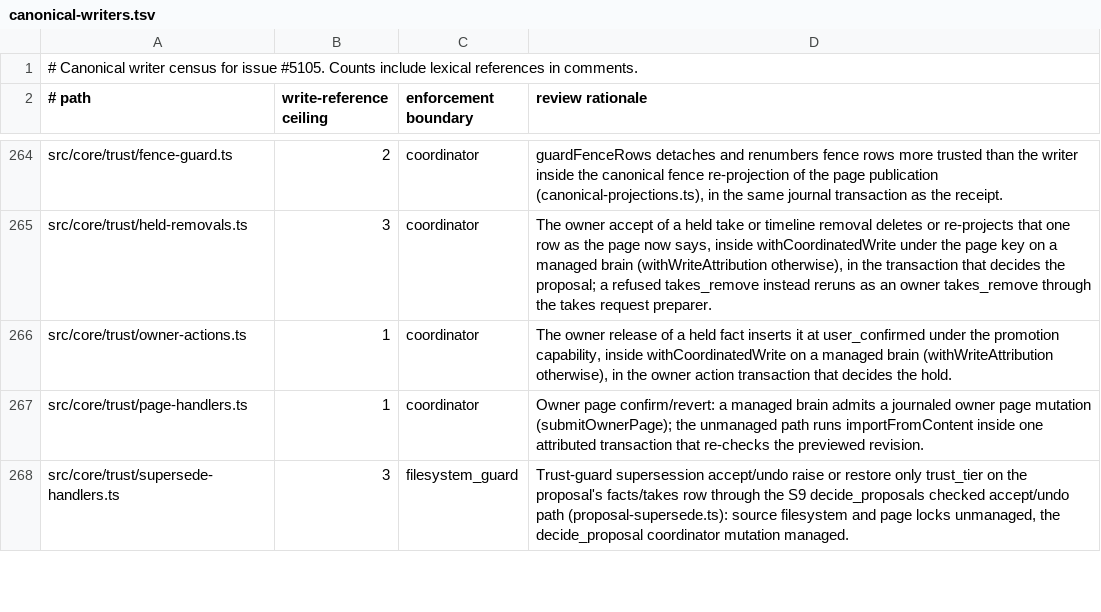
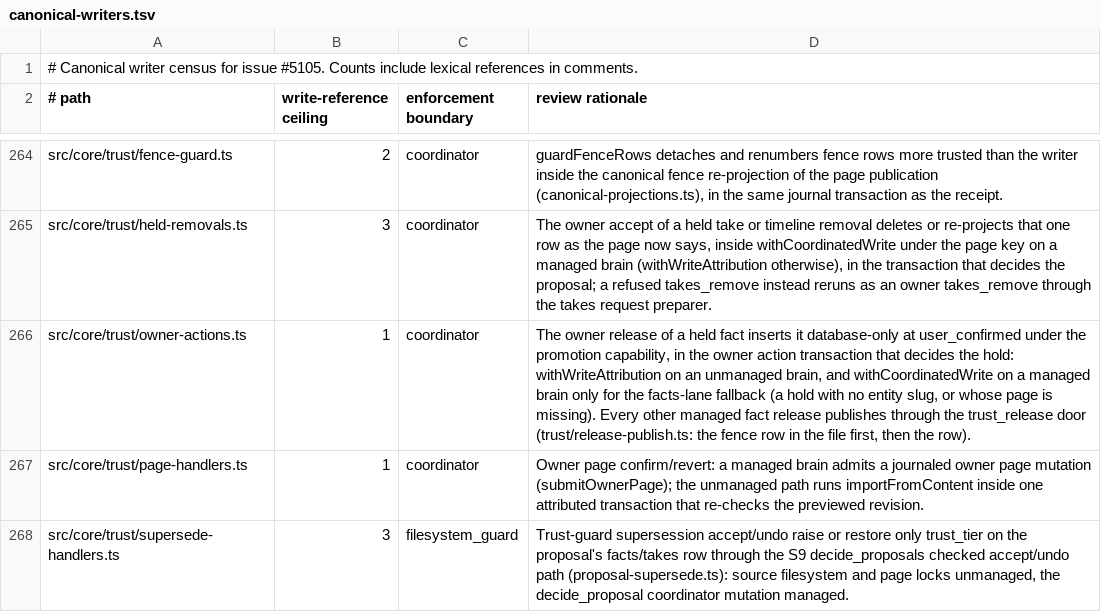
Before and after one commit to Carlo576/gbrain, a TSV file: docs/architecture/canonical-writers.tsv, drawn as a sheet; only a part is shown, gaps mark what is left out.

Commit message:
feat(g5): owner release of a held fact writes its entity's fence through the door (GBRA-60 lane C)
trust_release door operation on prepareFenceFactAppend: append mode for a held fact on an existing entity page, index-existing mode for a hold that names a fence row (fixes the database-only twin a fence-guard release created). The hold flips in the publication transaction; a retry replays the same request, a hold decided meanwhile fails preview_changed. Holds with no entity page keep the database-only release (G4).

Co-authored-by: capy-ai[bot] <230910855+capy-ai[bot]@users.noreply.github.com>

```diff
--- a/docs/architecture/canonical-writers.tsv
+++ b/docs/architecture/canonical-writers.tsv
@@ -265,3 +265,3 @@ src/core/trust/fence-guard.ts	2	coordinator	guardFenceRows detaches and renumber
 src/core/trust/held-removals.ts	3	coordinator	The owner accept of a held take or timeline removal deletes or re-projects that one row as the page now says, inside withCoordinatedWrite under the page key on a managed brain (withWriteAttribution otherwise), in the transaction that decides the proposal; a refused takes_remove instead reruns as an owner takes_remove through the takes request preparer.
-src/core/trust/owner-actions.ts	1	coordinator	The owner release of a held fact inserts it at user_confirmed under the promotion capability, inside withCoordinatedWrite on a managed brain (withWriteAttribution otherwise), in the owner action transaction that decides the hold.
+src/core/trust/owner-actions.ts	1	coordinator	The owner release of a held fact inserts it database-only at user_confirmed under the promotion capability, in the owner action transaction that decides the hold: withWriteAttribution on an unmanaged brain, and withCoordinatedWrite on a managed brain only for the facts-lane fallback (a hold with no entity slug, or whose page is missing). Every other managed fact release publishes through the trust_release door (trust/release-publish.ts: the fence row in the file first, then the row).
 src/core/trust/page-handlers.ts	1	coordinator	Owner page confirm/revert: a managed brain admits a journaled owner page mutation (submitOwnerPage); the unmanaged path runs importFromContent inside one attributed transaction that re-checks the previewed revision.
```
Also changed, not shown: 11 other files.
